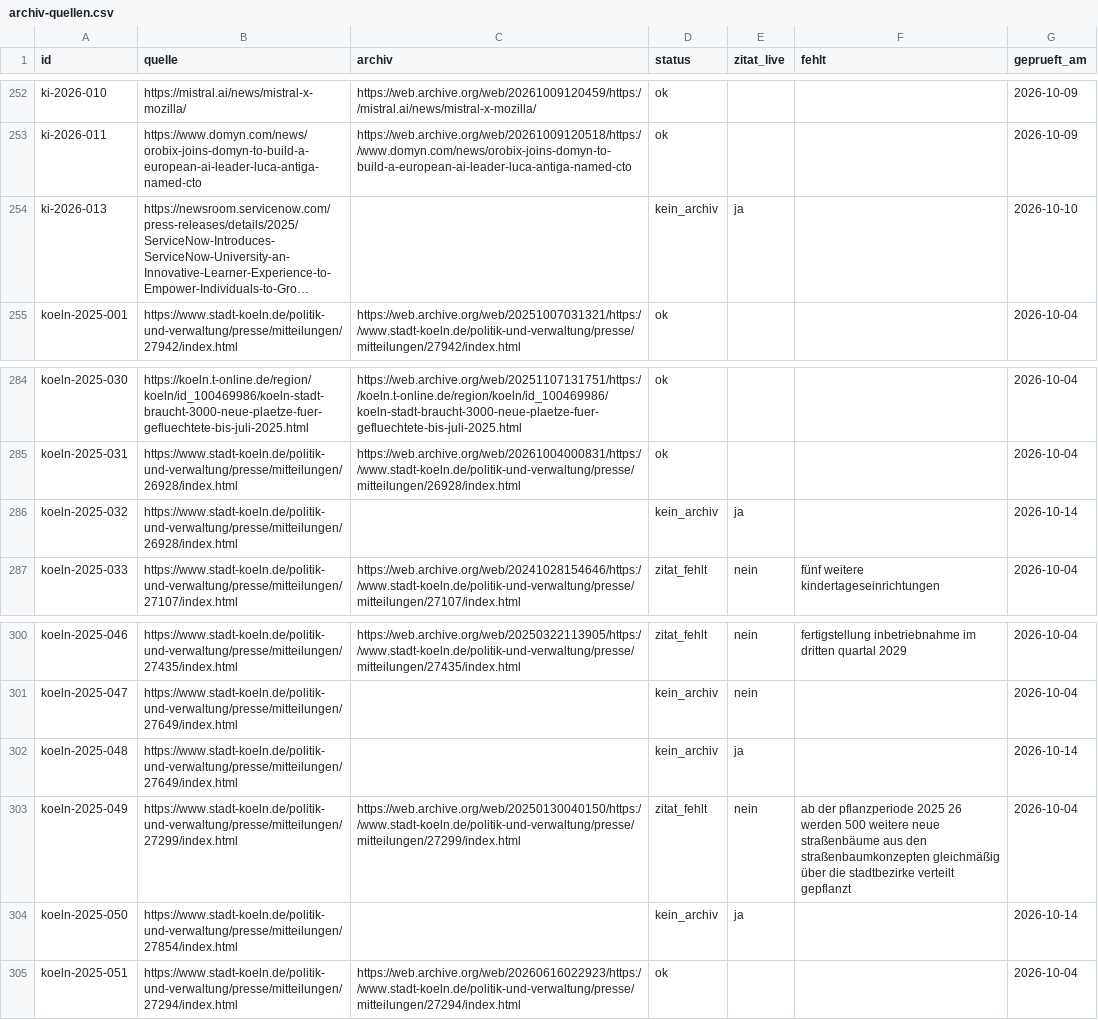
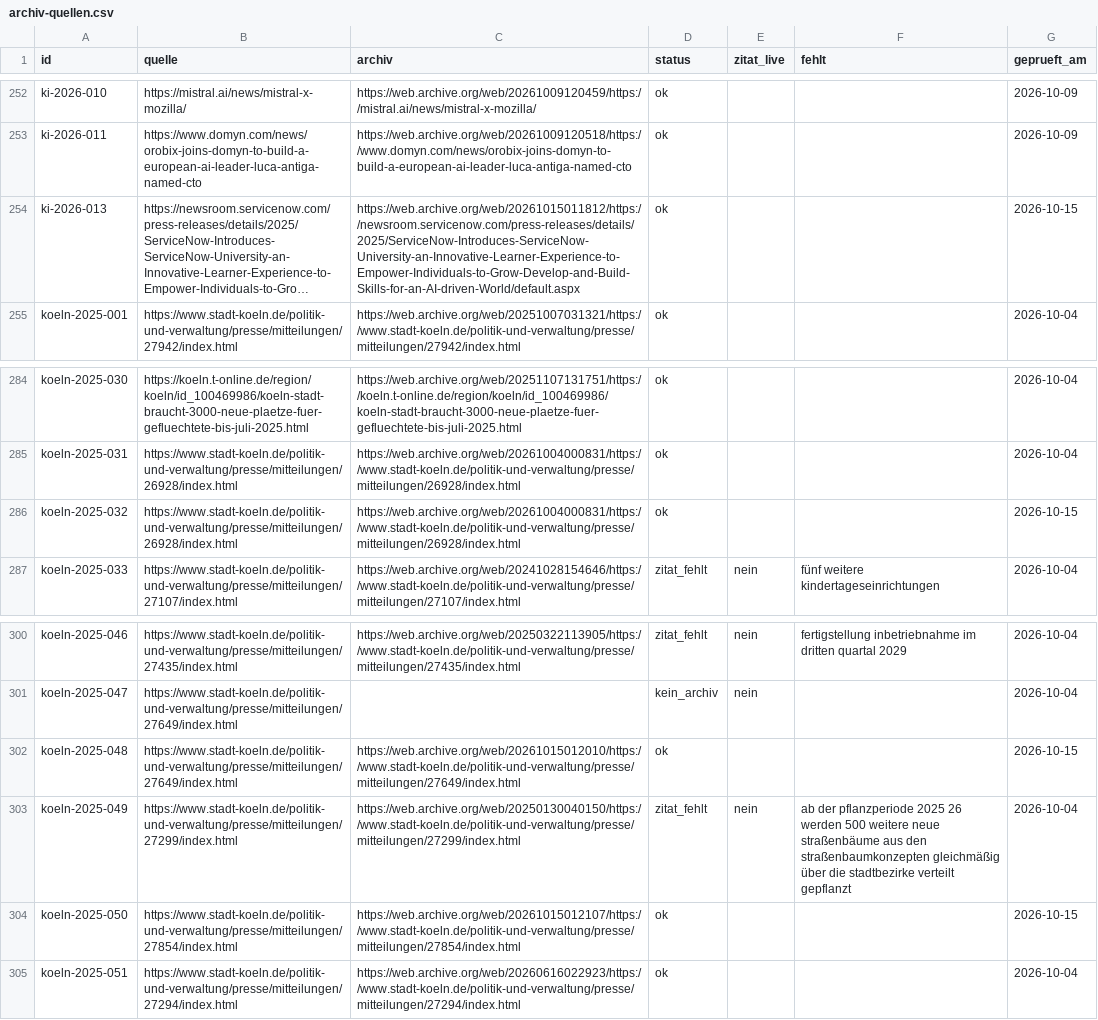
Before and after one commit to Felix3c/festgehalten, a CSV file: recherche/archiv-quellen.csv, drawn as a sheet; only a part is shown, gaps mark what is left out; long unchanged cells end in …; the diff names each change by its address in the sheet, - before the commit and + after, or states it on an @@ line.

```diff
--- a/recherche/archiv-quellen.csv
+++ b/recherche/archiv-quellen.csv
-C254 (archiv): (empty)
+C254 (archiv): https://web.archive.org/web/20261015011812/https://newsroom.servicenow.com/press-releases/details/2025/ServiceNow-Introduces-ServiceNow-University-an-Innovative-Learner-Experience-to-Empower-Individuals-to-Grow-Develop-and-Build-Skills-for-an-AI-driven-World/default.aspx
-D254 (status): kein_archiv
+D254 (status): ok
-E254 (zitat_live): ja
+E254 (zitat_live): (empty)
-G254 (geprueft_am): 2026-10-10
+G254 (geprueft_am): 2026-10-15
-C286 (archiv): (empty)
+C286 (archiv): https://web.archive.org/web/20261004000831/https://www.stadt-koeln.de/politik-und-verwaltung/presse/mitteilungen/26928/index.html
-D286 (status): kein_archiv
+D286 (status): ok
-E286 (zitat_live): ja
+E286 (zitat_live): (empty)
-G286 (geprueft_am): 2026-10-14
+G286 (geprueft_am): 2026-10-15
-C302 (archiv): (empty)
+C302 (archiv): https://web.archive.org/web/20261015012010/https://www.stadt-koeln.de/politik-und-verwaltung/presse/mitteilungen/27649/index.html
-D302 (status): kein_archiv
+D302 (status): ok
-E302 (zitat_live): ja
+E302 (zitat_live): (empty)
-G302 (geprueft_am): 2026-10-14
+G302 (geprueft_am): 2026-10-15
-C304 (archiv): (empty)
+C304 (archiv): https://web.archive.org/web/20261015012107/https://www.stadt-koeln.de/politik-und-verwaltung/presse/mitteilungen/27854/index.html
-D304 (status): kein_archiv
+D304 (status): ok
-E304 (zitat_live): ja
+E304 (zitat_live): (empty)
-G304 (geprueft_am): 2026-10-14
+G304 (geprueft_am): 2026-10-15
```
